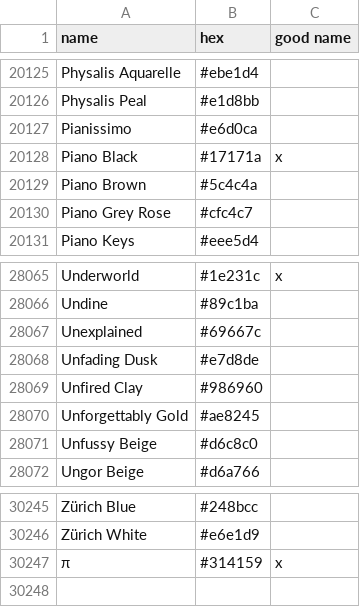
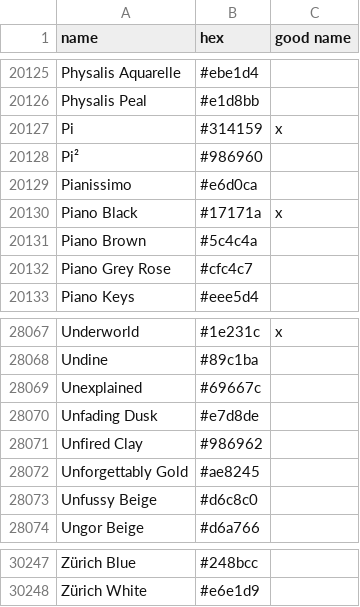
Before and after one commit to meodai/color-names, a CSV file: src/colornames.csv, drawn as a sheet; only a part is shown, gaps mark what is left out.

Commit message:
fix(colors): change name for Pi

```diff
--- a/src/colornames.csv
+++ b/src/colornames.csv
@@ -20126,2 +20126,4 @@ Physalis Aquarelle,#ebe1d4,
 Physalis Peal,#e1d8bb,
+Pi,#314159,x
+Pi²,#986960,
 Pianissimo,#e6d0ca,
@@ -28068,3 +28070,3 @@ Unexplained,#69667c,
 Unfading Dusk,#e7d8de,
-Unfired Clay,#986960,
+Unfired Clay,#986962,
 Unforgettably Gold,#ae8245,
@@ -30246,2 +30248 @@ Zürich Blue,#248bcc,
 Zürich White,#e6e1d9,
-π,#314159,x
```
Also changed, not shown: dist/colornames.bestof.csv, dist/colornames.csv, 21 other files.
